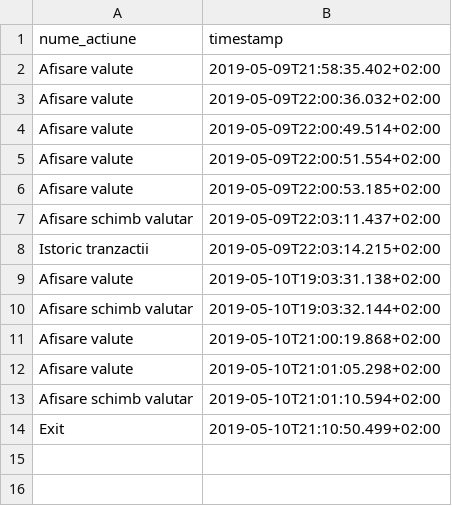
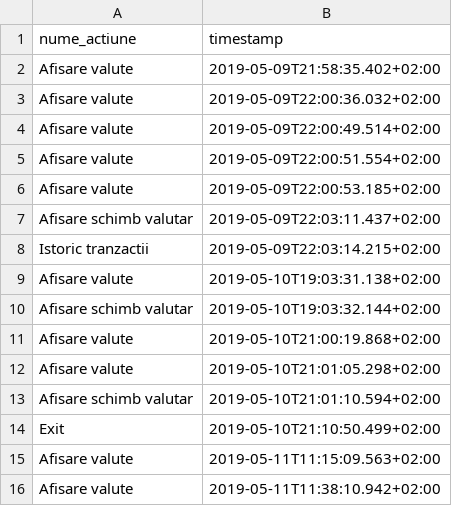
Before and after one commit to acuas/ExchangeOffice, a CSV file: src/audit.csv, drawn as a sheet.

```diff
--- a/src/audit.csv
+++ b/src/audit.csv
@@ -14 +14,3 @@ Afisare schimb valutar,2019-05-10T21:01:10.594+02:00
 Exit,2019-05-10T21:10:50.499+02:00
+Afisare valute,2019-05-11T11:15:09.563+02:00
+Afisare valute,2019-05-11T11:38:10.942+02:00
```
Also changed, not shown: out/production/ExchangeOffice/audit.csv, 13 other files.
